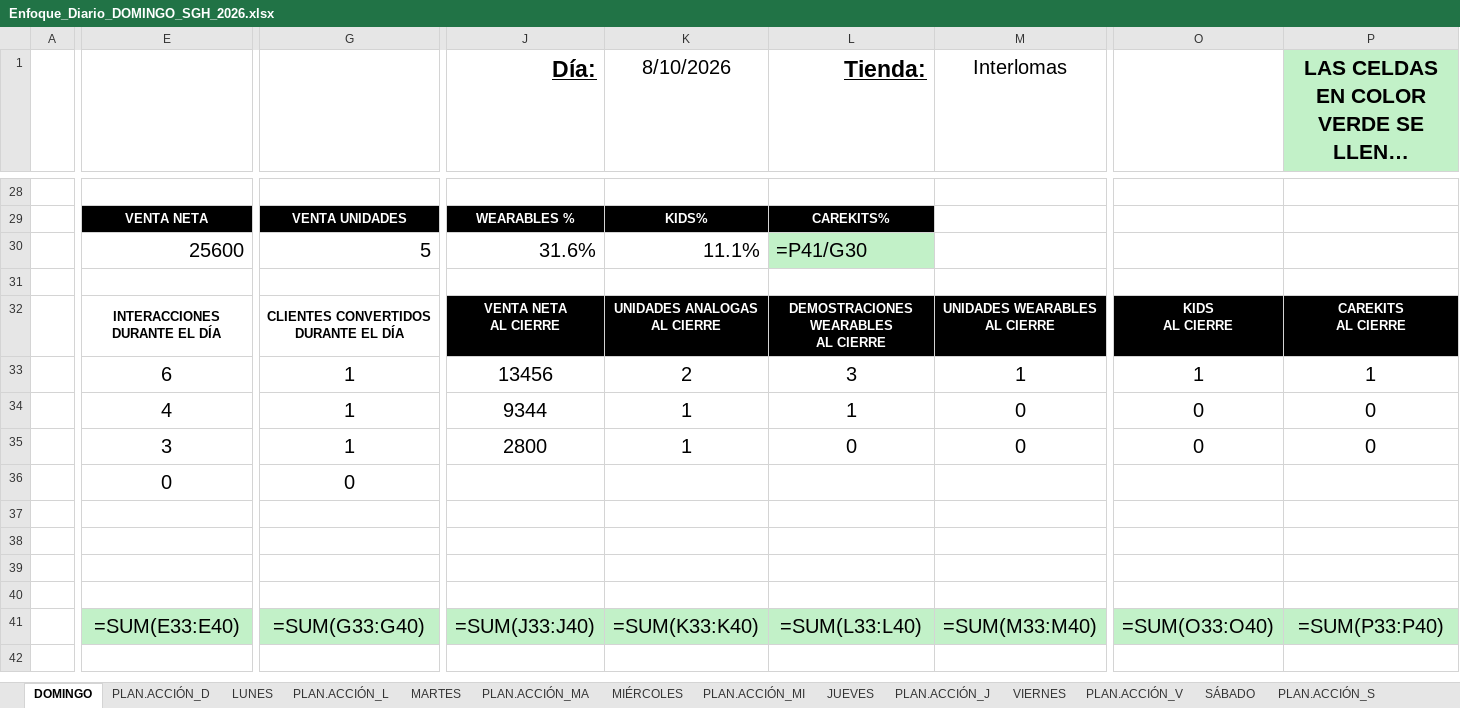
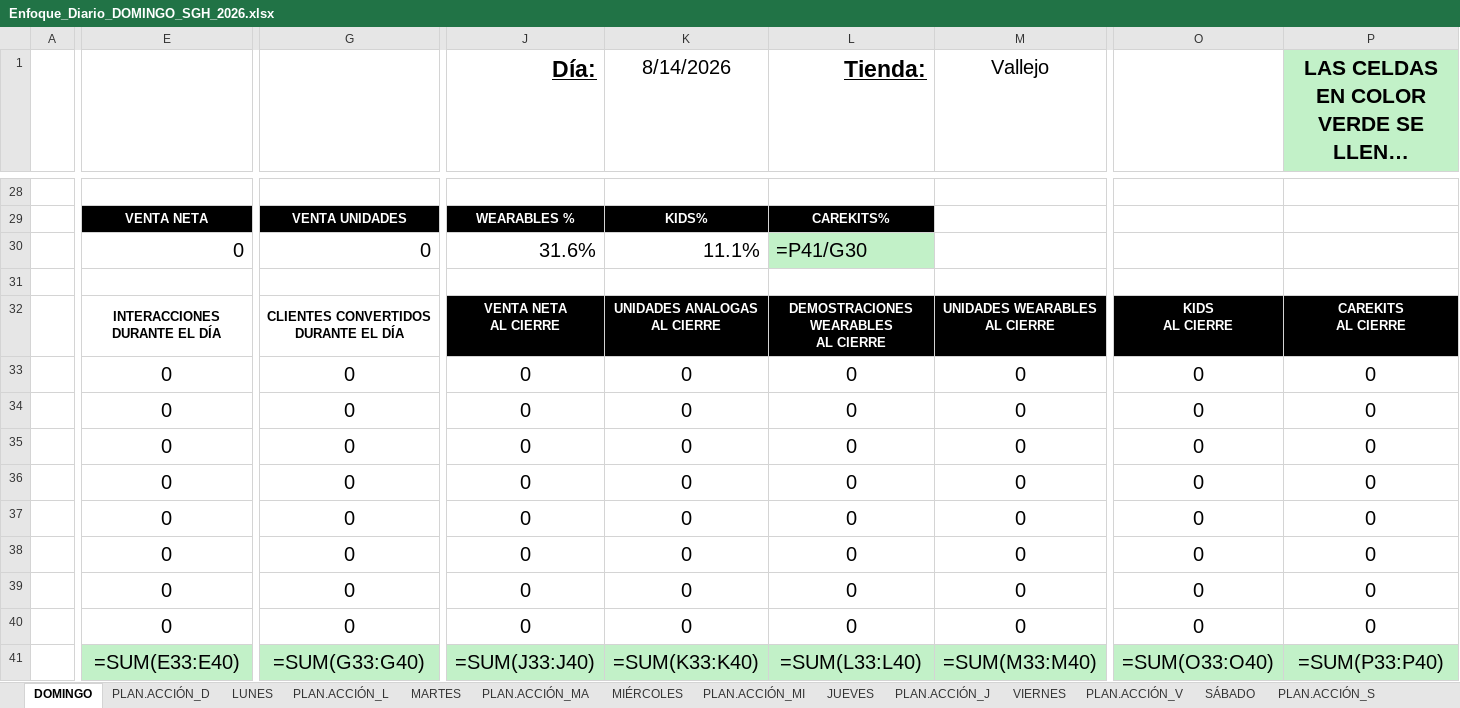
Before and after one commit to fflawers/LUXO, an Excel workbook: uploads/Enfoque_Diario_DOMINGO_SGH_2026.xlsx, sheet DOMINGO, drawn as a sheet; only a part is shown, gaps mark what is left out; long unchanged cells end in …; values as stored, in another font and other column widths than the file's, no borders; formulas without a stored value are shown as written; charts and pictures not drawn; removed rows and columns are numbered as before the commit, all else as after; rows hold the shown columns only; the diff covers the shown part only; the diff names each change by its address in the sheet, - before the commit and + after, or states it on an @@ line.

```diff
--- a/uploads/Enfoque_Diario_DOMINGO_SGH_2026.xlsx (sheet DOMINGO)
+++ b/uploads/Enfoque_Diario_DOMINGO_SGH_2026.xlsx (sheet DOMINGO)
-K1: 8/10/2026
+K1: 8/14/2026
-M1: Interlomas
+M1: Vallejo
-E30: 25600
+E30: 0
-G30: 5
+G30: 0
-row 33:  | 6 | 1 | 13456 | 2 | 3 | 1 | 1 | 1
+row 33:  | 0 | 0 | 0 | 0 | 0 | 0 | 0 | 0
-E34: 4
+E34: 0
-G34:G35: 1
+G34:G35: 0
-J34 (Día:): 9344
+J34 (Día:): 0
-K34:K35 (8/14/2026): 1
+K34:K35 (8/14/2026): 0
-L34 (Tienda:): 1
+L34 (Tienda:): 0
-E35: 3
+E35: 0
-J35 (Día:): 2800
+J35 (Día:): 0
-J36 (Día:): (empty)
+J36 (Día:): 0
-K36 (8/14/2026): (empty)
+K36 (8/14/2026): 0
-L36 (Tienda:): (empty)
+L36 (Tienda:): 0
-M36 (Vallejo): (empty)
+M36 (Vallejo): 0
-O36: (empty)
+O36: 0
-P36: (empty)
+P36: 0
-row 37: (empty)
-row 38: (empty)
-row 39: (empty)
-row 40: (empty)
+row 37:  | 0 | 0 | 0 | 0 | 0 | 0 | 0 | 0
+row 38:  | 0 | 0 | 0 | 0 | 0 | 0 | 0 | 0
+row 39:  | 0 | 0 | 0 | 0 | 0 | 0 | 0 | 0
+row 40:  | 0 | 0 | 0 | 0 | 0 | 0 | 0 | 0
```
Also changed, not shown: 1 added row, 1 removed row and 17 edited cells elsewhere in this sheet, sheet MIÉRCOLES, sheet VIERNES, sheet LUNES, sheet MARTES, sheet JUEVES, sheet SÁBADO, 22 other files.
